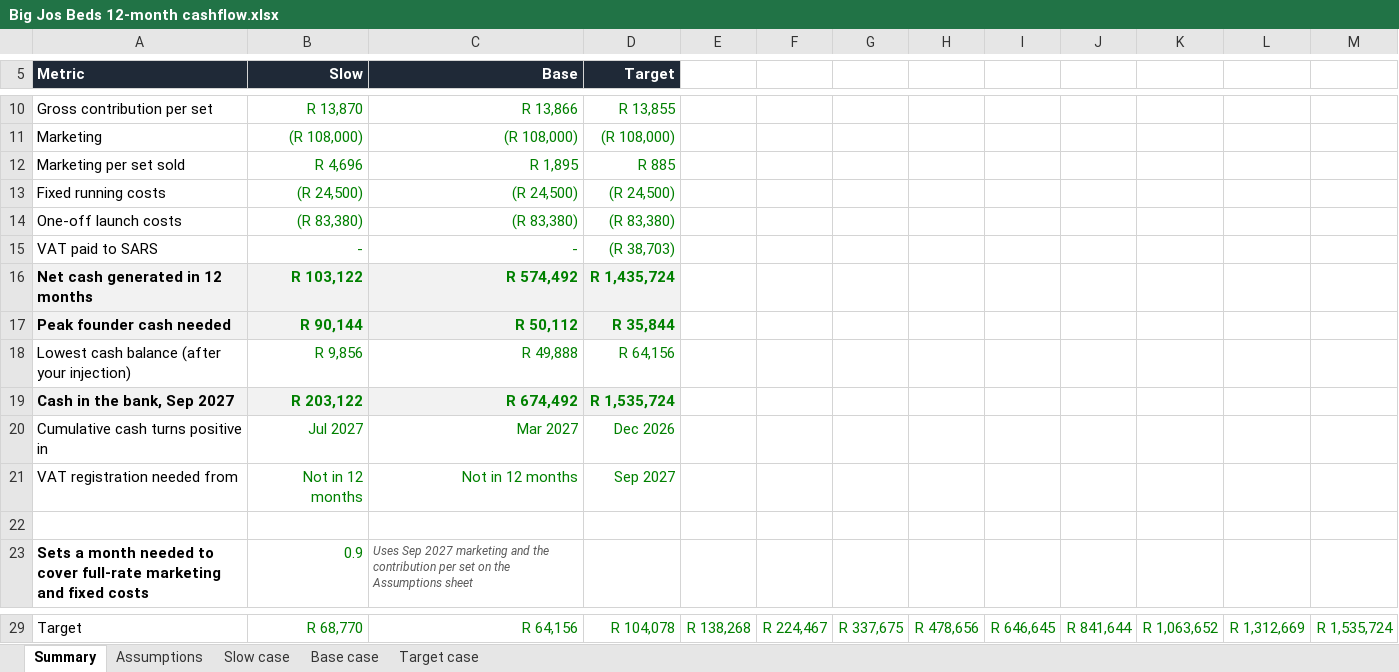
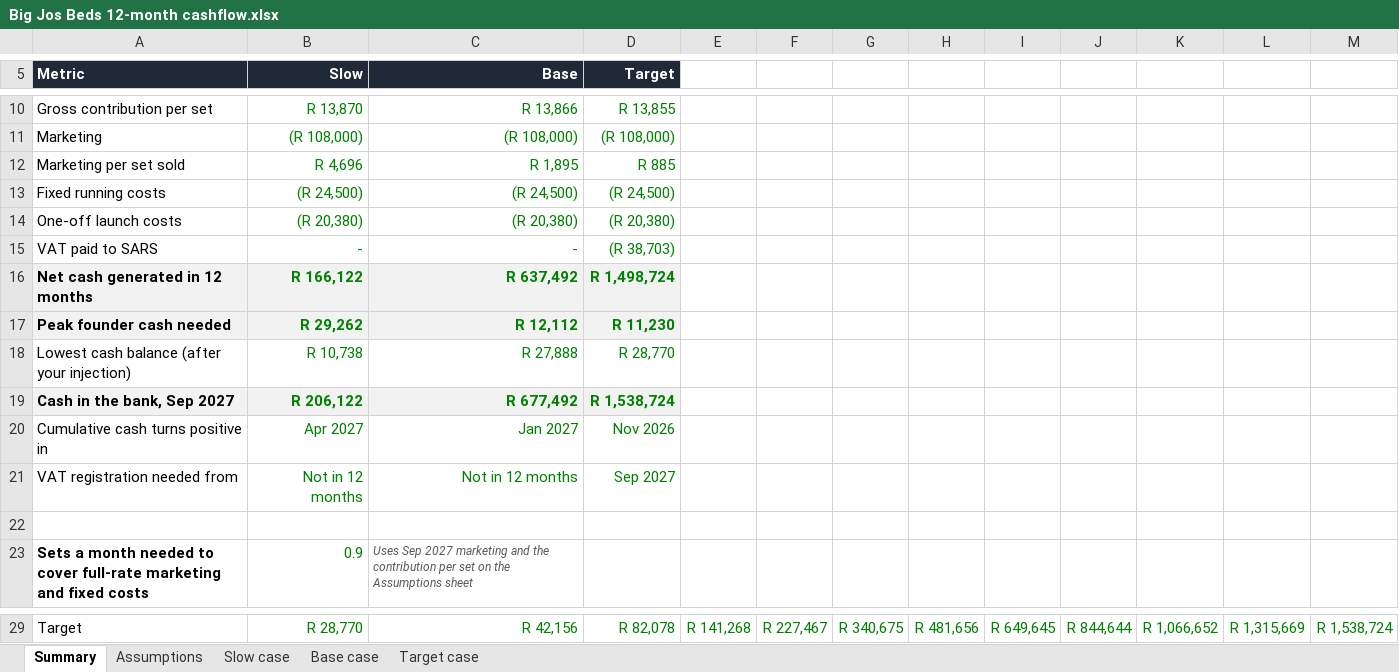
Before and after one commit to getluckyjo/bigjosbeds, an Excel workbook: Big Jos Beds 12-month cashflow.xlsx, sheet Summary, drawn as a sheet; only a part is shown, gaps mark what is left out; values as stored, in another font and other column widths than the file's, no borders; the diff covers the shown part only; the diff names each change by its address in the sheet, - before the commit and + after, or states it on an @@ line.

```diff
--- a/Big Jos Beds 12-month cashflow.xlsx (sheet Summary)
+++ b/Big Jos Beds 12-month cashflow.xlsx (sheet Summary)
-B14 (Slow): (R 83,380)
+B14 (Slow): (R 20,380)
-C14 (Base): (R 83,380)
+C14 (Base): (R 20,380)
-D14 (Target): (R 83,380)
+D14 (Target): (R 20,380)
-B16 (Slow): R 103,122
+B16 (Slow): R 166,122
-C16 (Base): R 574,492
+C16 (Base): R 637,492
-D16 (Target): R 1,435,724
+D16 (Target): R 1,498,724
-B17 (Slow): R 90,144
+B17 (Slow): R 29,262
-C17 (Base): R 50,112
+C17 (Base): R 12,112
-D17 (Target): R 35,844
+D17 (Target): R 11,230
-B18 (Slow): R 9,856
+B18 (Slow): R 10,738
-C18 (Base): R 49,888
+C18 (Base): R 27,888
-D18 (Target): R 64,156
+D18 (Target): R 28,770
-B19 (Slow): R 203,122
+B19 (Slow): R 206,122
-C19 (Base): R 674,492
+C19 (Base): R 677,492
-D19 (Target): R 1,535,724
+D19 (Target): R 1,538,724
-B20 (Slow): Jul 2027
+B20 (Slow): Apr 2027
-C20 (Base): Mar 2027
+C20 (Base): Jan 2027
-D20 (Target): Dec 2026
+D20 (Target): Nov 2026
-B29 (Slow): R 68,770
+B29 (Slow): R 28,770
-C29 (Base): R 64,156
+C29 (Base): R 42,156
-D29 (Target): R 104,078
+D29 (Target): R 82,078
-E29: R 138,268
+E29: R 141,268
-F29: R 224,467
+F29: R 227,467
-G29: R 337,675
+G29: R 340,675
-H29: R 478,656
+H29: R 481,656
-I29: R 646,645
+I29: R 649,645
-J29: R 841,644
+J29: R 844,644
-K29: R 1,063,652
+K29: R 1,066,652
-L29: R 1,312,669
+L29: R 1,315,669
-M29: R 1,535,724
+M29: R 1,538,724
```
Also changed, not shown: 24 edited cells elsewhere in this sheet, sheet Slow case, sheet Base case, sheet Target case, sheet Assumptions.
